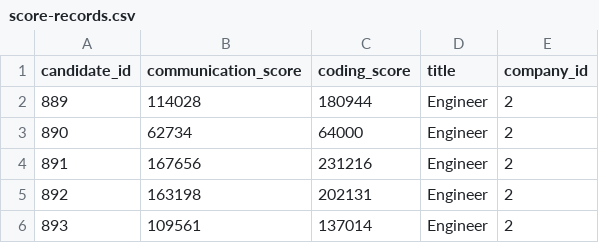
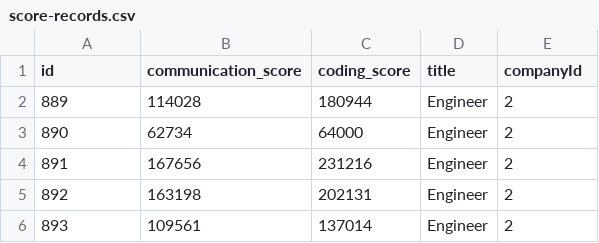
Before and after one commit to jenniferneale/coderate, a CSV file: script/score-records.csv, drawn as a sheet; only a part is shown.

```diff
--- a/script/score-records.csv
+++ b/script/score-records.csv
@@ -1,2 +1,2 @@
-candidate_id,communication_score,coding_score,title,company_id
+id,communication_score,coding_score,title,companyId
 889,114028,180944,Engineer,2
```
Also changed, not shown: 16 other files.
